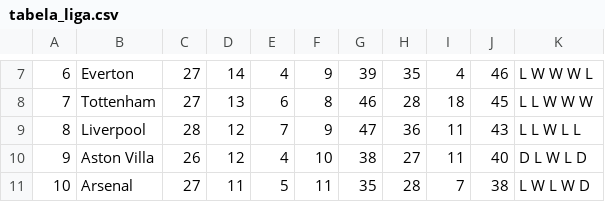
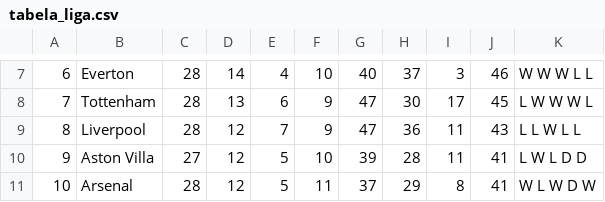
Before and after one commit to MarcosRMG/Estatisticas-de-Futebol, a CSV file: dados/premier_league/tabela_liga.csv, drawn as a sheet; only a part is shown, gaps mark what is left out; the diff covers the shown part only; the diff names each change by its address in the sheet, - before the commit and + after, or states it on an @@ line.

```diff
--- a/dados/premier_league/tabela_liga.csv
+++ b/dados/premier_league/tabela_liga.csv
-C7:C8: 27
+C7:C8: 28
-F7: 9
+F7: 10
-G7: 39
+G7: 40
-H7: 35
+H7: 37
-I7: 4
+I7: 3
-K7: L W W W L
+K7: W W W L L
-F8: 8
+F8: 9
-G8: 46
+G8: 47
-H8: 28
+H8: 30
-I8: 18
+I8: 17
-K8: L L W W W
+K8: L W W W L
-C10: 26
+C10: 27
-E10: 4
+E10: 5
-G10: 38
+G10: 39
-H10: 27
+H10: 28
-J10: 40
+J10: 41
-K10: D L W L D
+K10: L W L D D
-C11: 27
+C11: 28
-D11: 11
+D11: 12
-G11: 35
+G11: 37
-H11: 28
+H11: 29
-I11: 7
+I11: 8
-J11: 38
+J11: 41
-K11: L W L W D
+K11: W L W D W
```
Also changed, not shown: 1 added row, 1 removed row and 103 edited cells elsewhere in this file, dados/bundesliga/tabela_liga.csv, dados/franca/tabela_liga.csv, 7 other files.
